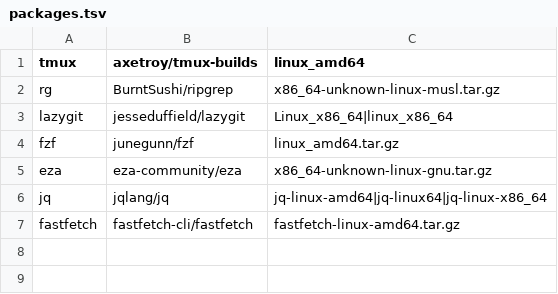
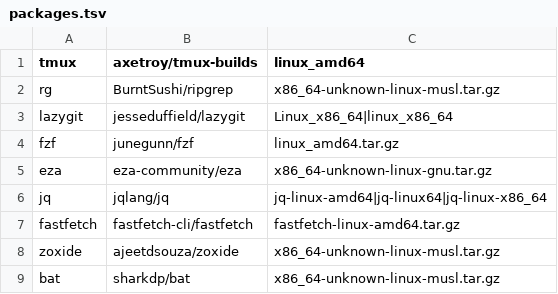
Before and after one commit to 0ncoming-Storm/storm-env, a TSV file: packages.tsv, drawn as a sheet.

Commit message:
Replace bash with zsh as the interactive shell
- bootstrap.sh: install a static, relocatable zsh from romkatv/zsh-bin into
  $STORM/zsh-app (running its relocate script) and symlink it into $STORM/bin
- storm_bashrc: interactive shells now exec zsh as soon as one is found
  (Storm's own build first, then the system's) via a ZDOTDIR shim; opt out
  with STORM_KEEP_BASH=1; bash remains a complete fallback
- storm_zshrc: the new primary shell -- zinit turbo-loading Powerlevel10k
  (instant + transient prompt), fzf-tab with eza/bat previews,
  fast-syntax-highlighting, zsh-autosuggestions, history-substring-search,
  zsh-completions; zoxide jumping; typo-tolerant completions; global and
  suffix aliases; widgets; million-entry shared history; graceful fallback
  prompt when none of that can load
- p10k.zsh: hand-tuned lean Powerlevel10k theme, plain-Unicode safe
- zdotdir/.zshrc: shim chaining the user's ~/.zshenv/~/.zshrc, then
  storm_zshrc (idempotent)
- packages.tsv: add zoxide and bat
- README: document the handoff, new packages, layout and troubleshooting

Co-authored-by: arena-agent <297053741+arena-agent@users.noreply.github.com>

```diff
--- a/packages.tsv
+++ b/packages.tsv
@@ -7 +7,3 @@ jq	jqlang/jq	jq-linux-amd64|jq-linux64|jq-linux-x86_64
 fastfetch	fastfetch-cli/fastfetch	fastfetch-linux-amd64.tar.gz
+zoxide	ajeetdsouza/zoxide	x86_64-unknown-linux-musl.tar.gz
+bat	sharkdp/bat	x86_64-unknown-linux-musl.tar.gz
```
Also changed, not shown: 8 other files.
